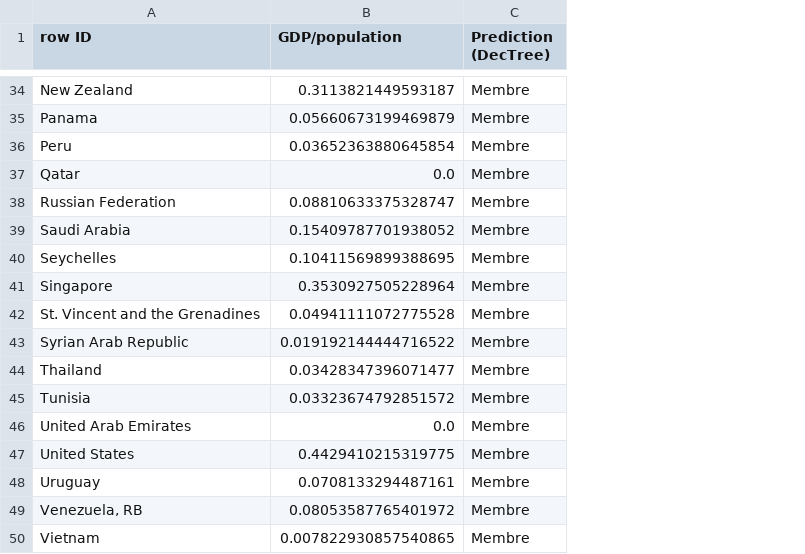
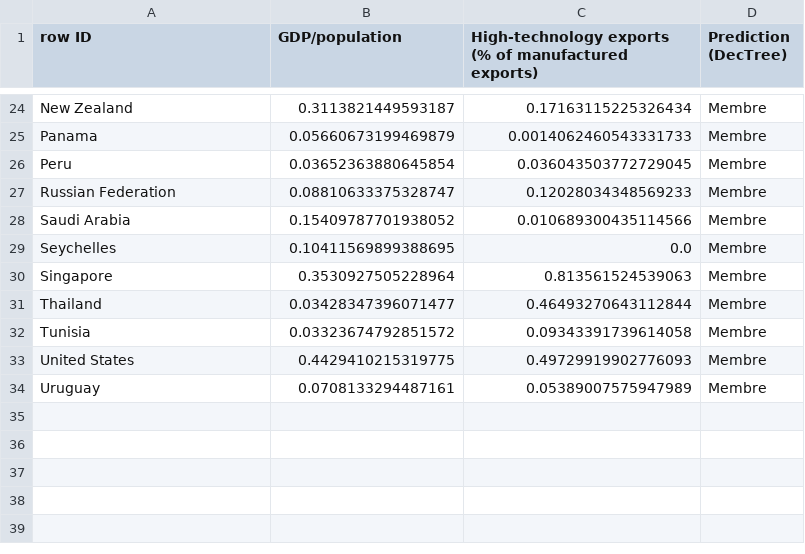
Before and after one commit to Cgg/DataMining4IF, a CSV file: knime/classified_m.csv, drawn as a sheet; only a part is shown, gaps mark what is left out; removed rows and columns are numbered as before the commit, all else as after; the diff covers the shown part only; the diff names each change by its address in the sheet, - before the commit and + after, or states it on an @@ line.

```diff
--- a/knime/classified_m.csv
+++ b/knime/classified_m.csv
+column C, row 1: High-technology exports (% of manufactured exports); rows 24-34: 0.17163115225326434 | 0.0014062460543331733 | 0.036043503772729045 | 0.12028034348569233 | 0.010689300435114566 | 0.0 | 0.813561524539063 | 0.46493270643112844 | 0.09343391739614058 | 0.49729919902776093 | 0.05389007575947989
-row 37: Qatar | 0.0 | Membre
-row 42: St. Vincent and the Grenadines | 0.04941111072775528 | Membre
-row 43: Syrian Arab Republic | 0.019192144444716522 | Membre
-row 46: United Arab Emirates | 0.0 | Membre
-row 49: Venezuela, RB | 0.08053587765401972 | Membre
-row 50: Vietnam | 0.007822930857540865 | Membre
```
Also changed, not shown: 10 removed rows elsewhere in this file, knime/classified_c.csv, knime/classified_n.csv, 2 other files.
